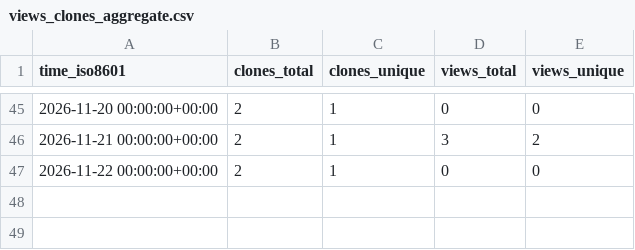
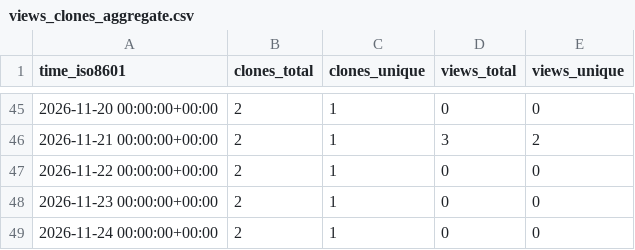
Before and after one commit to martenzi/github-stats, a CSV file: martenzi/chat2md/ghrs-data/views_clones_aggregate.csv, drawn as a sheet; only a part is shown, gaps mark what is left out.

```diff
--- a/martenzi/chat2md/ghrs-data/views_clones_aggregate.csv
+++ b/martenzi/chat2md/ghrs-data/views_clones_aggregate.csv
@@ -47 +47,3 @@ time_iso8601,clones_total,clones_unique,views_total,views_unique
 2026-11-22 00:00:00+00:00,2,1,0,0
+2026-11-23 00:00:00+00:00,2,1,0,0
+2026-11-24 00:00:00+00:00,2,1,0,0
```
Also changed, not shown: 1 other file.
